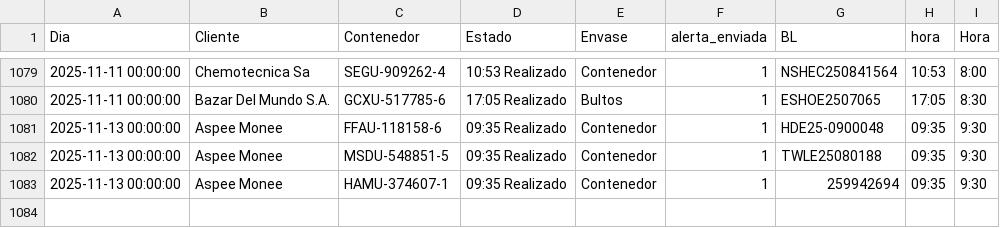
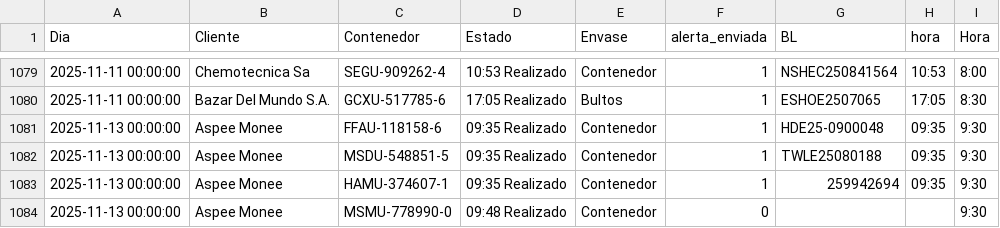
Before and after one commit to marajadesantelmo/dassa_operativo_stream, a CSV file: alertas_retiros_impo.csv, drawn as a sheet; only a part is shown, gaps mark what is left out.

```diff
--- a/alertas_retiros_impo.csv
+++ b/alertas_retiros_impo.csv
@@ -1083 +1083,2 @@ Dia,Cliente,Contenedor,Estado,Envase,alerta_enviada,BL,hora,Hora
 2025-11-13 00:00:00,Aspee Monee,HAMU-374607-1,09:35 Realizado,Contenedor,1,259942694,09:35,9:30
+2025-11-13 00:00:00,Aspee Monee,MSMU-778990-0,09:48 Realizado,Contenedor,0,,,9:30
```
Also changed, not shown: data/arribos.csv, data/existente_alm.csv, 5 other files.
